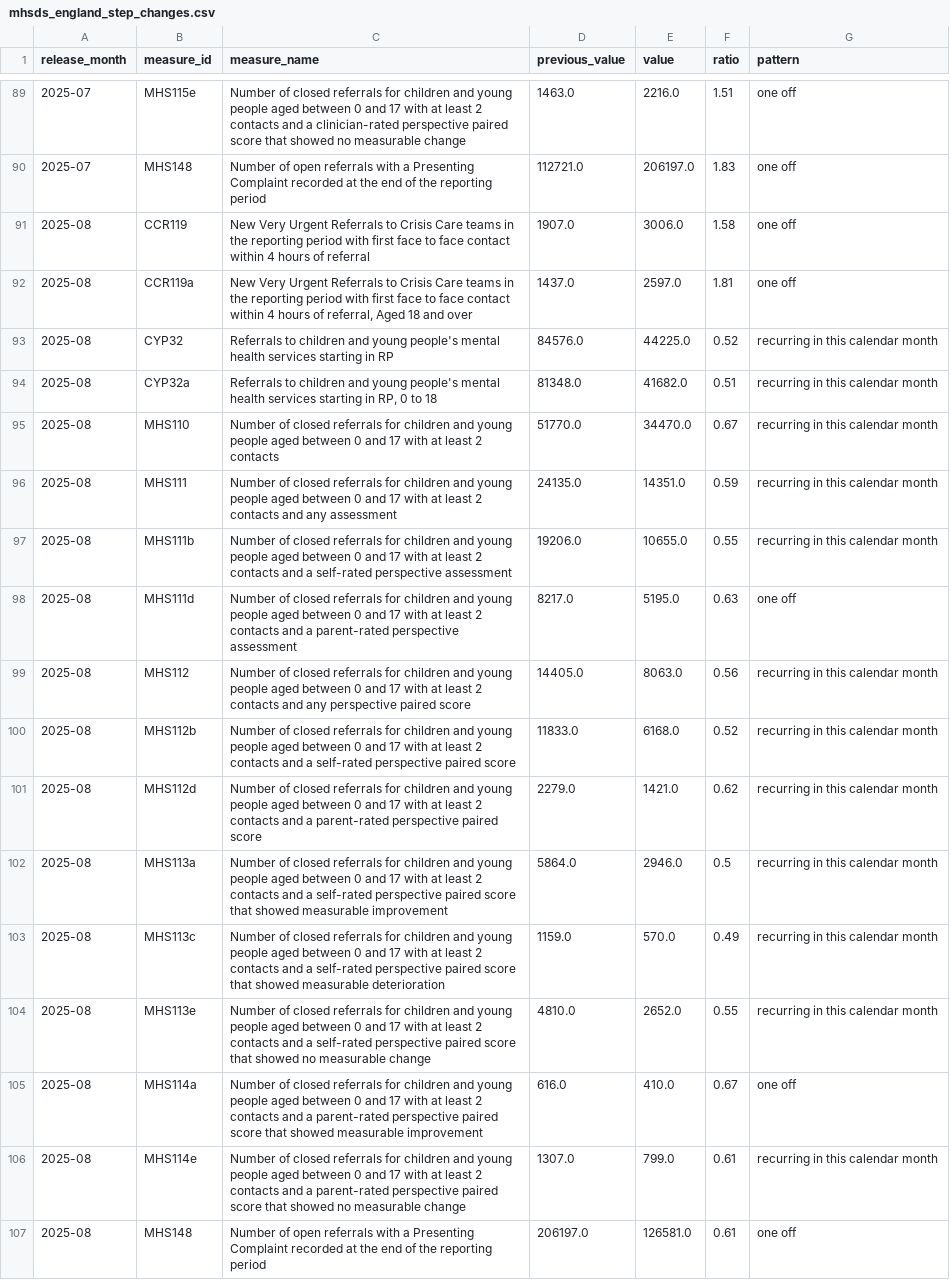
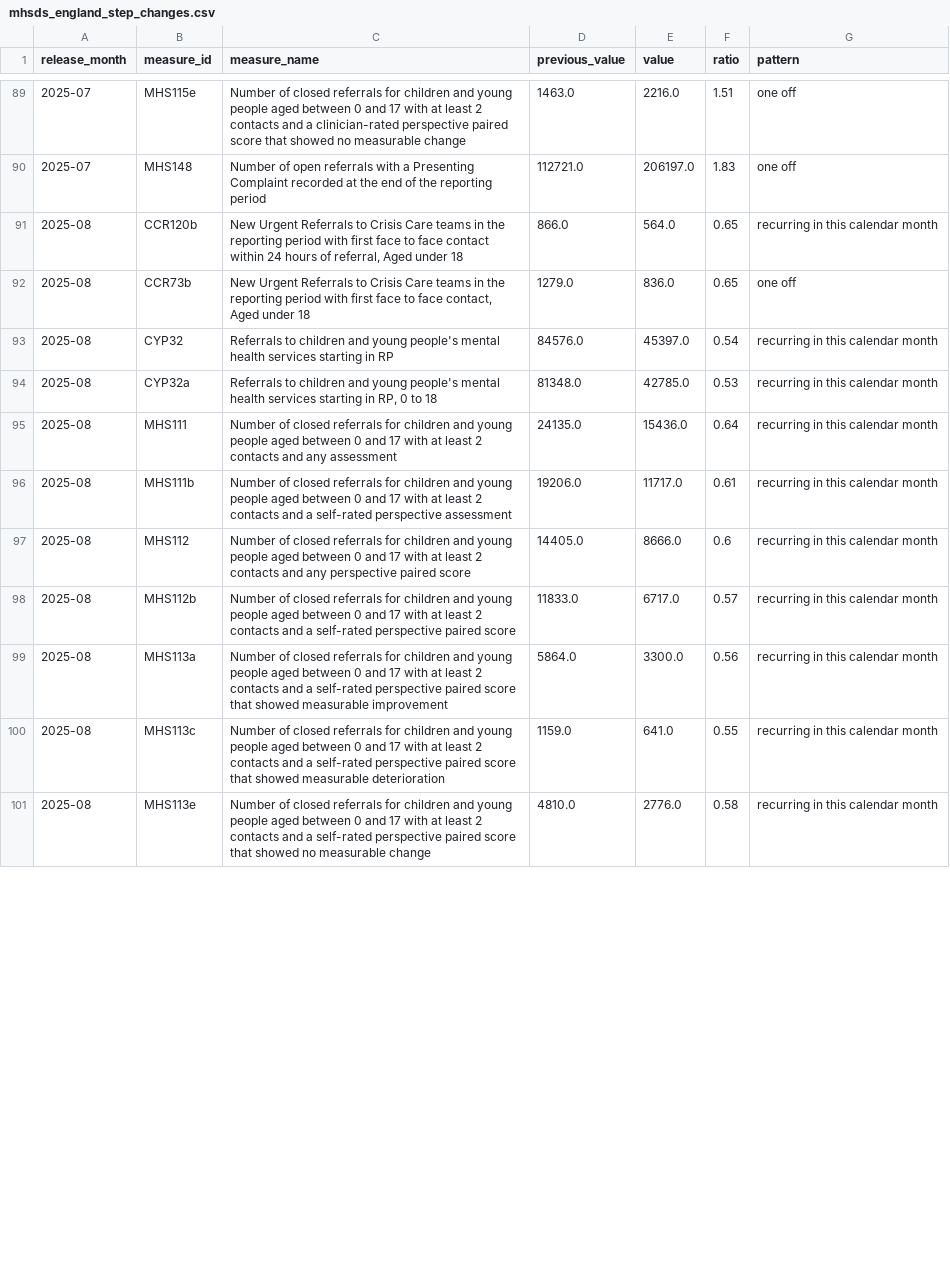
Before and after one commit to nbennwankwo/MentalScape-2.0, a CSV file: data/reference/mhsds_england_step_changes.csv, drawn as a sheet; only a part is shown, gaps mark what is left out; removed rows and columns are numbered as before the commit, all else as after; the diff covers the shown part only; the diff names each change by its address in the sheet, - before the commit and + after, or states it on an @@ line.

```diff
--- a/data/reference/mhsds_england_step_changes.csv
+++ b/data/reference/mhsds_england_step_changes.csv
+row 91: 2025-08 | CCR120b | New Urgent Referrals to Crisis Care teams in the reporting period with first face to face contact within 24 hours of referral, Aged under 18 | 866.0 | 564.0 | 0.65 | recurring in this calendar month
-B92 (measure_id): CCR119
+B92 (measure_id): CCR73b
-C92 (measure_name): New Very Urgent Referrals to Crisis Care teams in the reporting period with first face to face contact within 4 hours of referral
+C92 (measure_name): New Urgent Referrals to Crisis Care teams in the reporting period with first face to face contact, Aged under 18
-D92 (previous_value): 1907.0
+D92 (previous_value): 1279.0
-E92 (value): 3006.0
+E92 (value): 836.0
-F92 (ratio): 1.58
+F92 (ratio): 0.65
-row 92: 2025-08 | CCR119a | New Very Urgent Referrals to Crisis Care teams in the reporting period with first face to face contact within 4 hours of referral, Aged 18 and over | 1437.0 | 2597.0 | 1.81 | one off
-E93 (value): 44225.0
+E93 (value): 45397.0
-F93 (ratio): 0.52
+F93 (ratio): 0.54
-E94 (value): 41682.0
+E94 (value): 42785.0
-F94 (ratio): 0.51
+F94 (ratio): 0.53
-row 95: 2025-08 | MHS110 | Number of closed referrals for children and young people aged between 0 and 17 with at least 2 contacts | 51770.0 | 34470.0 | 0.67 | recurring in this calendar month
-E95 (value): 14351.0
+E95 (value): 15436.0
-F95 (ratio): 0.59
+F95 (ratio): 0.64
-E96 (value): 10655.0
+E96 (value): 11717.0
-F96 (ratio): 0.55
+F96 (ratio): 0.61
-row 98: 2025-08 | MHS111d | Number of closed referrals for children and young people aged between 0 and 17 with at least 2 contacts and a parent-rated perspective assessment | 8217.0 | 5195.0 | 0.63 | one off
-E97 (value): 8063.0
+E97 (value): 8666.0
-F97 (ratio): 0.56
+F97 (ratio): 0.6
-E98 (value): 6168.0
+E98 (value): 6717.0
-F98 (ratio): 0.52
+F98 (ratio): 0.57
-row 101: 2025-08 | MHS112d | Number of closed referrals for children and young people aged between 0 and 17 with at least 2 contacts and a parent-rated perspective paired score | 2279.0 | 1421.0 | 0.62 | recurring in this calendar month
-E99 (value): 2946.0
+E99 (value): 3300.0
-F99 (ratio): 0.5
+F99 (ratio): 0.56
-E100 (value): 570.0
+E100 (value): 641.0
-F100 (ratio): 0.49
+F100 (ratio): 0.55
-E101 (value): 2652.0
+E101 (value): 2776.0
-F101 (ratio): 0.55
+F101 (ratio): 0.58
-row 105: 2025-08 | MHS114a | Number of closed referrals for children and young people aged between 0 and 17 with at least 2 contacts and a parent-rated perspective paired score that showed measurable improvement | 616.0 | 410.0 | 0.67 | one off
-row 106: 2025-08 | MHS114e | Number of closed referrals for children and young people aged between 0 and 17 with at least 2 contacts and a parent-rated perspective paired score that showed no measurable change | 1307.0 | 799.0 | 0.61 | recurring in this calendar month
-row 107: 2025-08 | MHS148 | Number of open referrals with a Presenting Complaint recorded at the end of the reporting period | 206197.0 | 126581.0 | 0.61 | one off
```
Also changed, not shown: 1 added row, 5 removed rows and 34 edited cells elsewhere in this file, data/reference/mhsds_breakdown_events.csv, data/reference/mhsds_measure_catalogue.csv, 5 other files.
